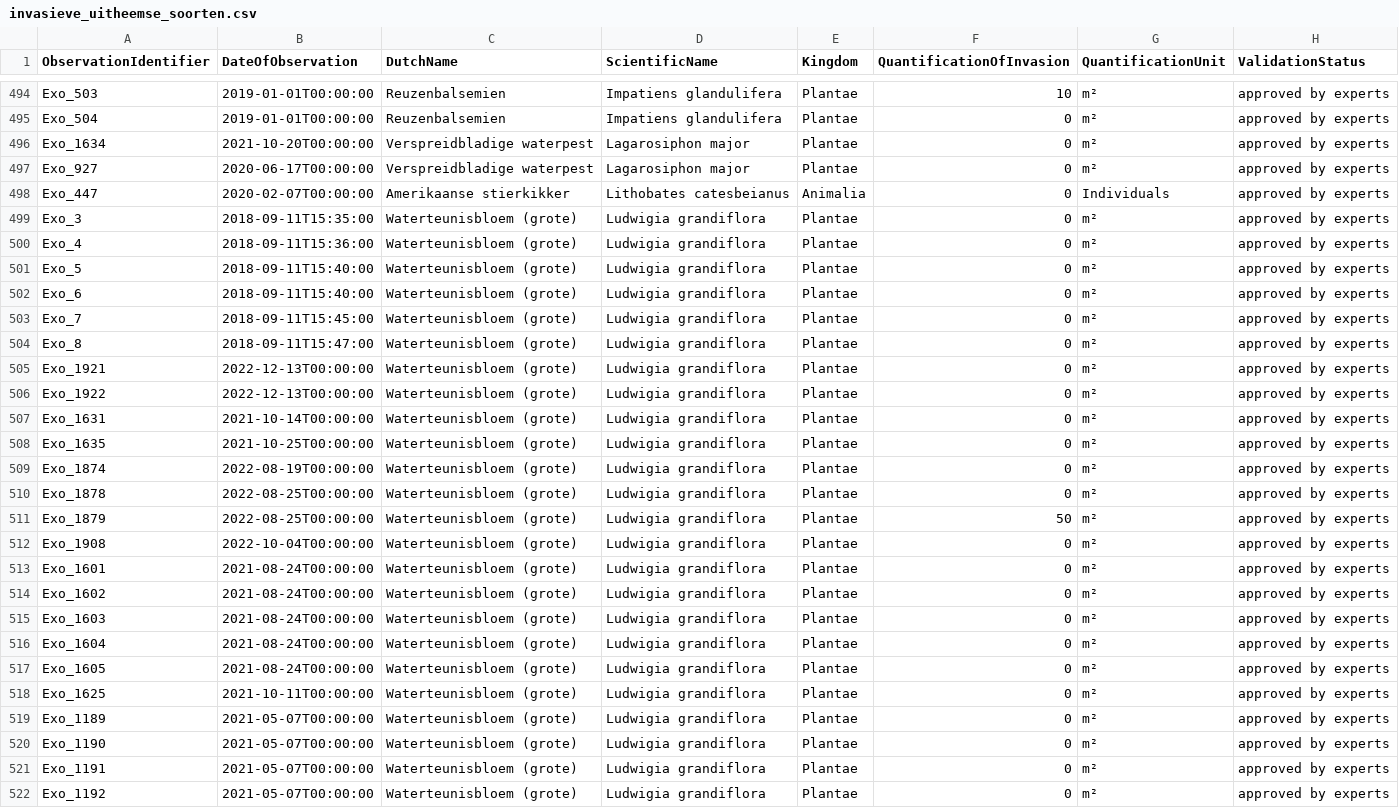
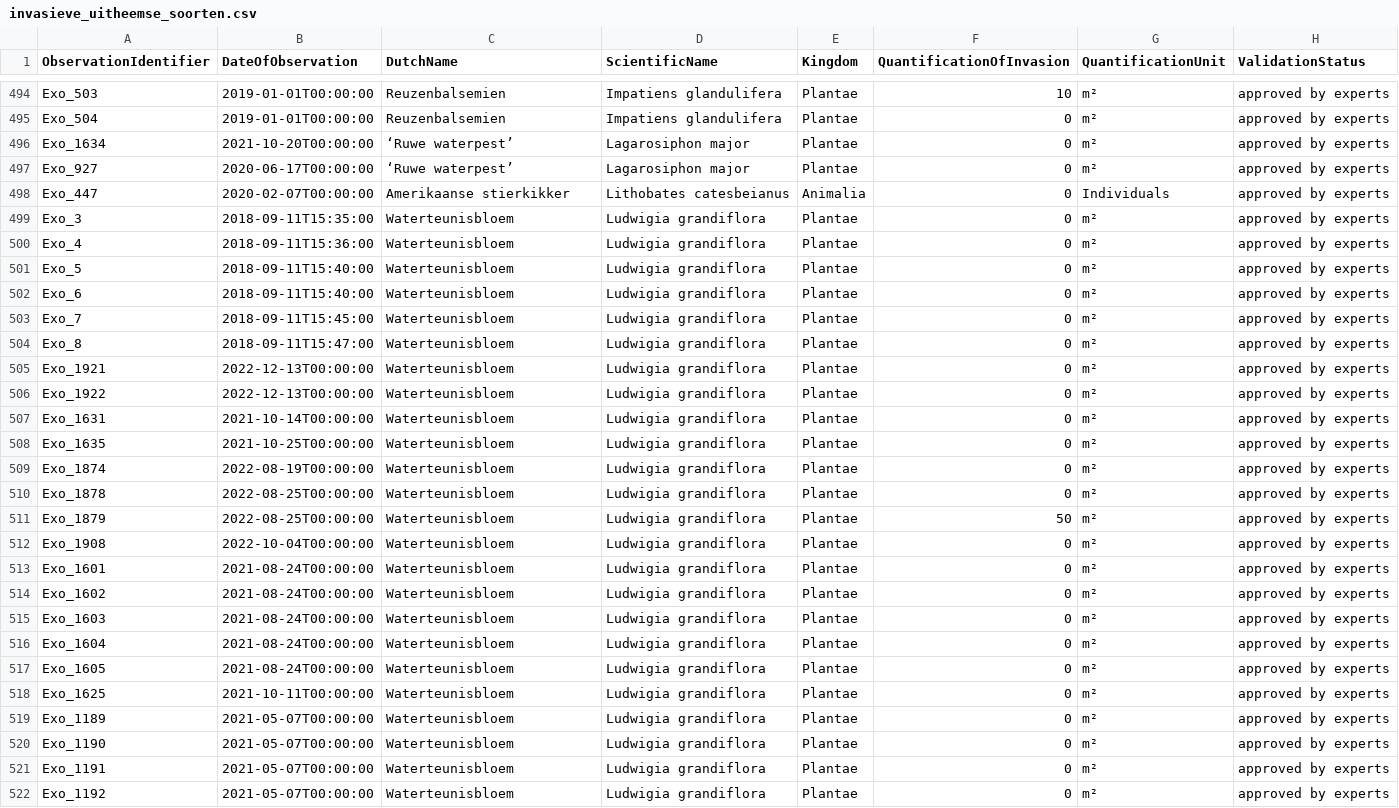
Before and after one commit to riparias/pcm-ias-plants-occurrences, a CSV file: data/raw/invasieve_uitheemse_soorten.csv, drawn as a sheet; only a part is shown, gaps mark what is left out; the diff covers the shown part only; the diff names each change by its address in the sheet, - before the commit and + after, or states it on an @@ line.

```diff
--- a/data/raw/invasieve_uitheemse_soorten.csv
+++ b/data/raw/invasieve_uitheemse_soorten.csv
-C496:C497 (DutchName): Verspreidbladige waterpest
+C496:C497 (DutchName): ‘Ruwe waterpest’
-C499:C522 (DutchName): Waterteunisbloem (grote)
+C499:C522 (DutchName): Waterteunisbloem
```
Also changed, not shown: 50 edited cells elsewhere in this file.
